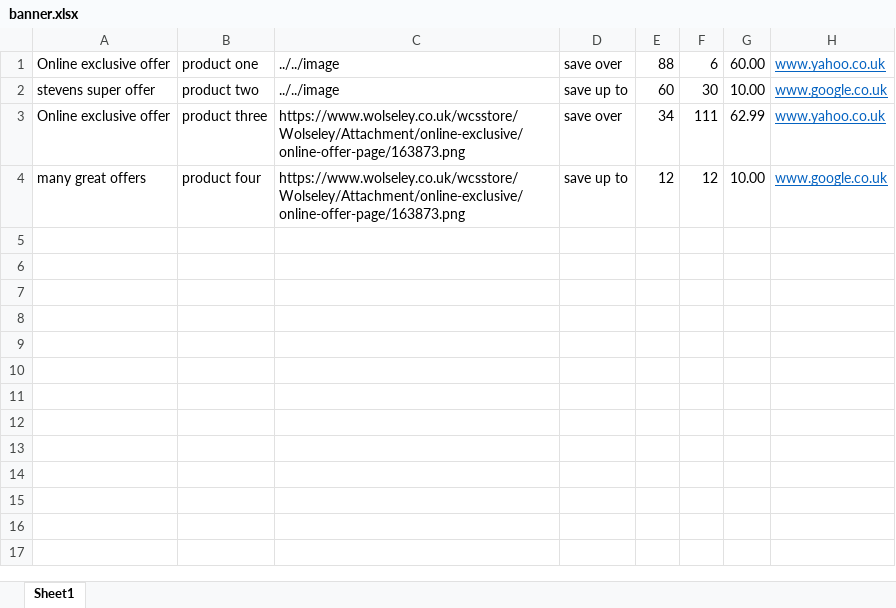
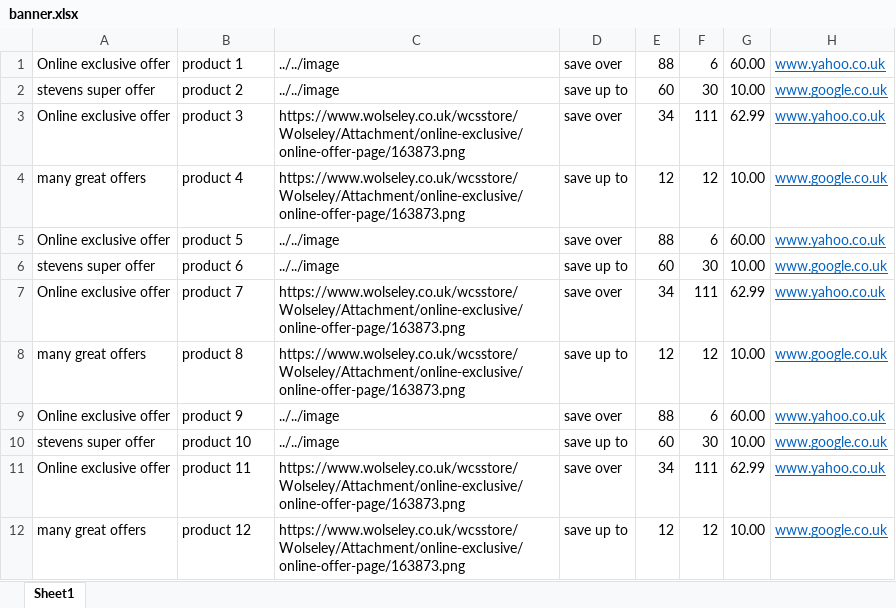
Before and after one commit to WUK-SR/banner_magic, an Excel workbook: data/banner.xlsx, sheet Sheet1, drawn as a sheet; values as stored, in another font and other column widths than the file's, no borders; the diff names each change by its address in the sheet, - before the commit and + after, or states it on an @@ line.

```diff
--- a/data/banner.xlsx (sheet Sheet1)
+++ b/data/banner.xlsx (sheet Sheet1)
-B1: product one
+B1: product 1
-B2: product two
+B2: product 2
-B3: product three
+B3: product 3
-B4: product four
+B4: product 4
+row 5: Online exclusive offer | product 5 | ../../image | save over | 88 | 6 | 60.00 | www.yahoo.co.uk
+row 6: stevens super offer | product 6 | ../../image | save up to | 60 | 30 | 10.00 | www.google.co.uk
+row 7: Online exclusive offer | product 7 | https://www.wolseley.co.uk/wcsstore/Wolseley/Attachment/online-exclusive/online-offer-page/163873.png | save over | 34 | 111 | 62.99 | www.yahoo.co.uk
+row 8: many great offers | product 8 | https://www.wolseley.co.uk/wcsstore/Wolseley/Attachment/online-exclusive/online-offer-page/163873.png | save up to | 12 | 12 | 10.00 | www.google.co.uk
+row 9: Online exclusive offer | product 9 | ../../image | save over | 88 | 6 | 60.00 | www.yahoo.co.uk
+row 10: stevens super offer | product 10 | ../../image | save up to | 60 | 30 | 10.00 | www.google.co.uk
+row 11: Online exclusive offer | product 11 | https://www.wolseley.co.uk/wcsstore/Wolseley/Attachment/online-exclusive/online-offer-page/163873.png | save over | 34 | 111 | 62.99 | www.yahoo.co.uk
+row 12: many great offers | product 12 | https://www.wolseley.co.uk/wcsstore/Wolseley/Attachment/online-exclusive/online-offer-page/163873.png | save up to | 12 | 12 | 10.00 | www.google.co.uk
```
Also changed, not shown: 4 other files.
